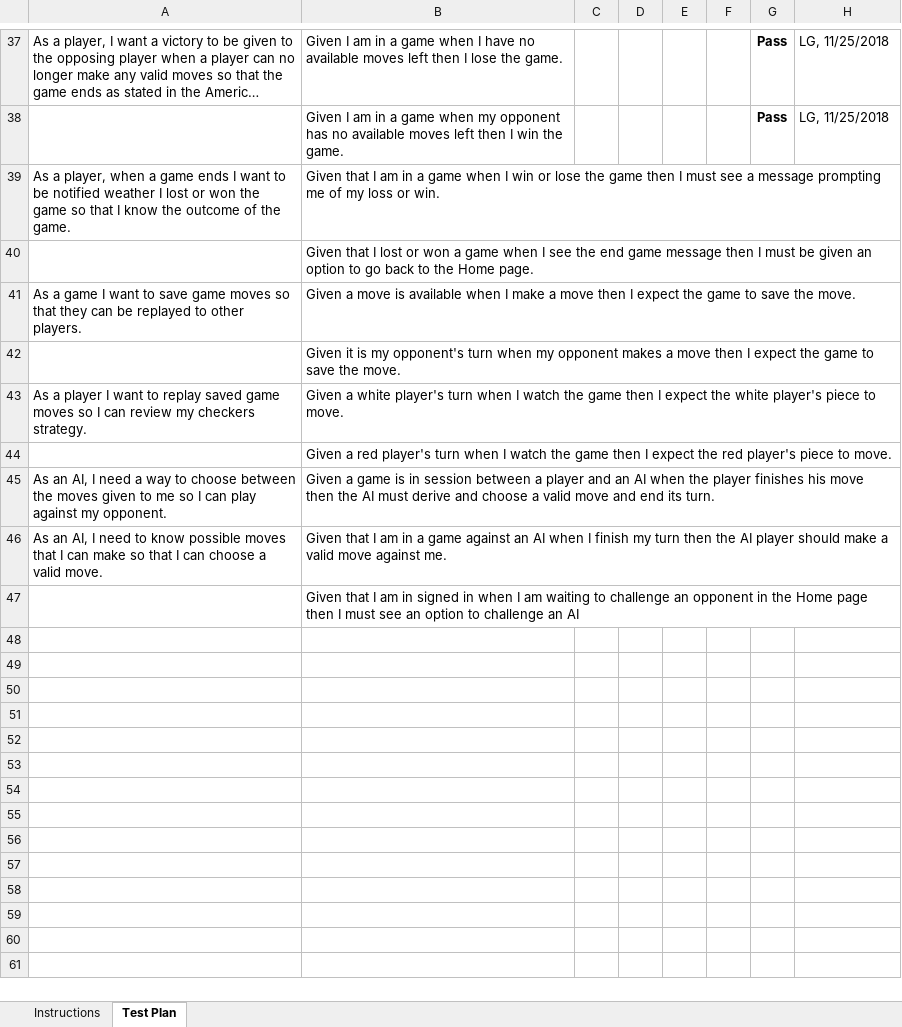
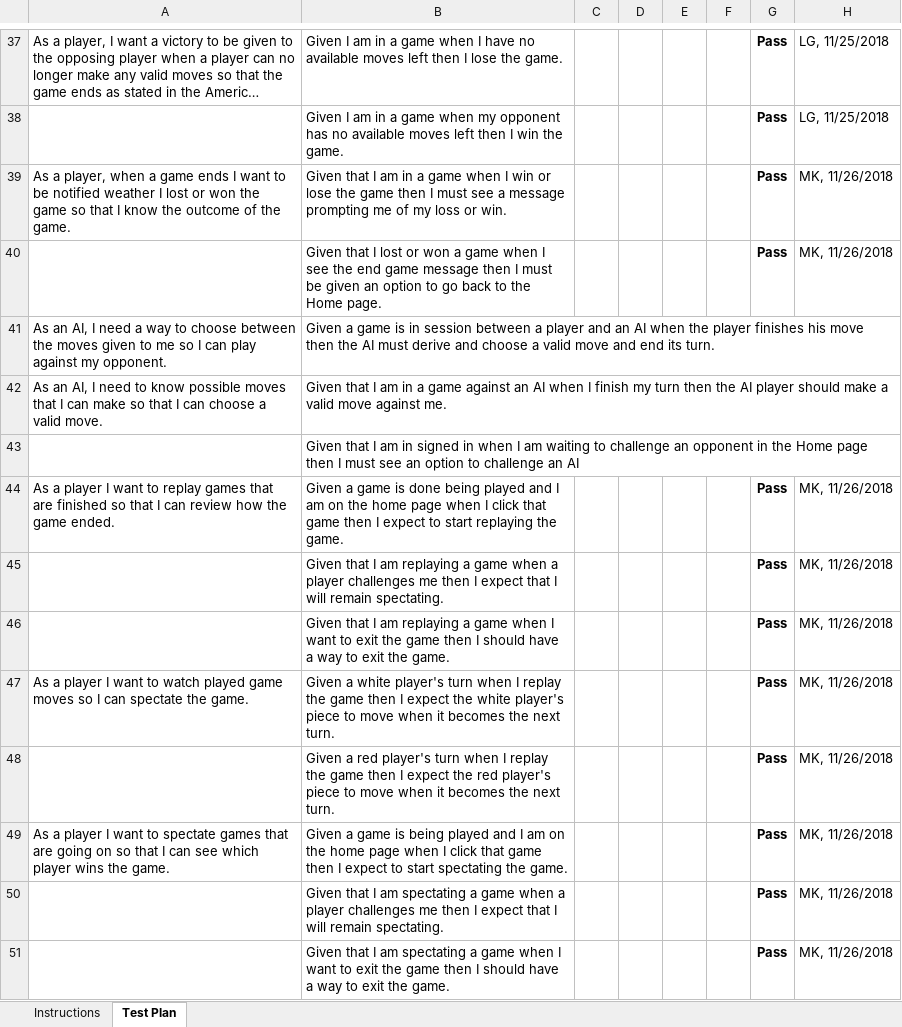
Before and after one commit to HershNagpal/webcheckers, an Excel workbook: etc/Acceptance Test Plan.xlsx, sheet Test Plan, drawn as a sheet; only a part is shown, gaps mark what is left out; long unchanged cells end in …; values as stored, in another font and other column widths than the file's, no borders; conditional formats not drawn; removed rows and columns are numbered as before the commit, all else as after; the diff names each change by its address in the sheet, - before the commit and + after, or states it on an @@ line.

Commit message:
Updated acceptance test plan.

```diff
--- a/etc/Acceptance Test Plan.xlsx (sheet Test Plan)
+++ b/etc/Acceptance Test Plan.xlsx (sheet Test Plan)
-G39:G40: (empty)
+G39:G40: Pass
-H39:H40: (empty)
+H39:H40: MK, 11/26/2018
-row 41: As a game I want to save game moves so that they can be replayed to other players. | Given a move is available when I make a move then I expect the game to save the move.
-row 42:  | Given it is my opponent's turn when my opponent makes a move then I expect the game to save the move.
-row 43: As a player I want to replay saved game moves so I can review my checkers strategy. | Given a white player's turn when I watch the game then I expect the white player's piece to move.
-row 44:  | Given a red player's turn when I watch the game then I expect the red player's piece to move.
+row 44: As a player I want to replay games that are finished so that I can review how the game ended. | Given a game is done being played and I am on the home page when I click that game then I expect to start replaying the game. |  |  |  |  | Pass | MK, 11/26/2018
+row 45:  | Given that I am replaying a game when a player challenges me then I expect that I will remain spectating. |  |  |  |  | Pass | MK, 11/26/2018
+row 46:  | Given that I am replaying a game when I want to exit the game then I should have a way to exit the game. |  |  |  |  | Pass | MK, 11/26/2018
+row 47: As a player I want to watch played game moves so I can spectate the game. | Given a white player's turn when I replay the game then I expect the white player's piece to move when it becomes the next turn. |  |  |  |  | Pass | MK, 11/26/2018
+row 48:  | Given a red player's turn when I replay the game then I expect the red player's piece to move when it becomes the next turn. |  |  |  |  | Pass | MK, 11/26/2018
+row 49: As a player I want to spectate games that are going on so that I can see which player wins the game. | Given a game is being played and I am on the home page when I click that game then I expect to start spectating the game. |  |  |  |  | Pass | MK, 11/26/2018
+row 50:  | Given that I am spectating a game when a player challenges me then I expect that I will remain spectating. |  |  |  |  | Pass | MK, 11/26/2018
+row 51:  | Given that I am spectating a game when I want to exit the game then I should have a way to exit the game. |  |  |  |  | Pass | MK, 11/26/2018
```
